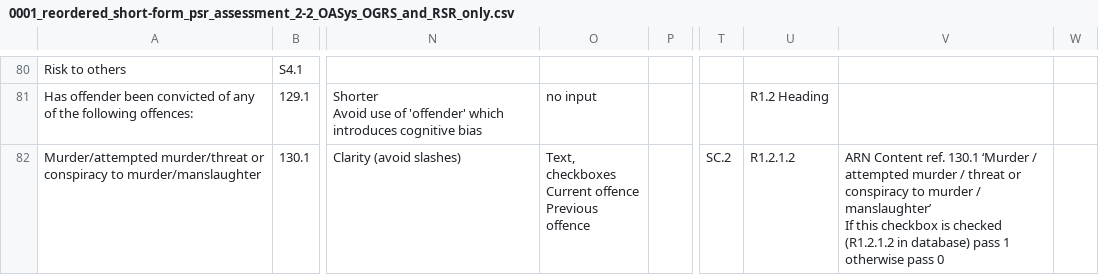
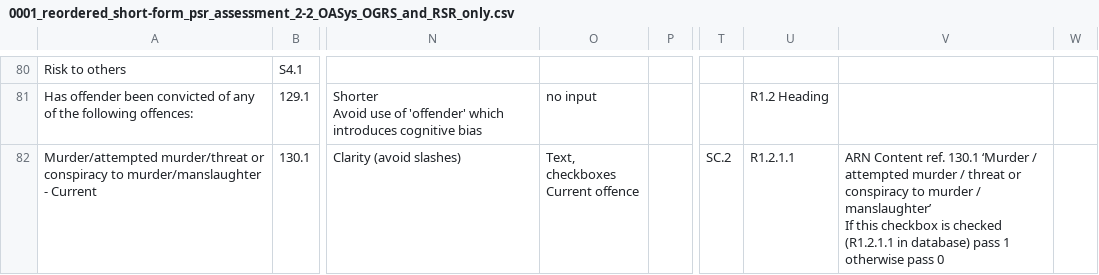
Before and after one commit to ministryofjustice/hmpps-assessments-api, a CSV file: psr/assessments/0001_reordered_short-form_psr_assessment_2-2_OASys_OGRS_and_RSR_only.csv, drawn as a sheet; only a part is shown, gaps mark what is left out; ↵ is a line break in a cell; the diff covers the shown part only; the diff names each change by its address in the sheet, - before the commit and + after, or states it on an @@ line.

```diff
--- a/psr/assessments/0001_reordered_short-form_psr_assessment_2-2_OASys_OGRS_and_RSR_only.csv
+++ b/psr/assessments/0001_reordered_short-form_psr_assessment_2-2_OASys_OGRS_and_RSR_only.csv
-A82: …to murder/manslaughter
+A82: …to murder/manslaughter - Current
-O82: Text, checkboxes ↵ Current offence ↵ Previous offence
+O82: Text, checkboxes ↵ Current offence
-U82: R1.2.1.2
+U82: R1.2.1.1
-V82: …is checked (R1.2.1.2 in database)…
+V82: …is checked (R1.2.1.1 in database)…
```
Also changed, not shown: 1 added row elsewhere in this file, psr/data/oasys-layer1-export.csv, psr/data/uuids/answer-schema-group-uuids.csv, 5 other files.
